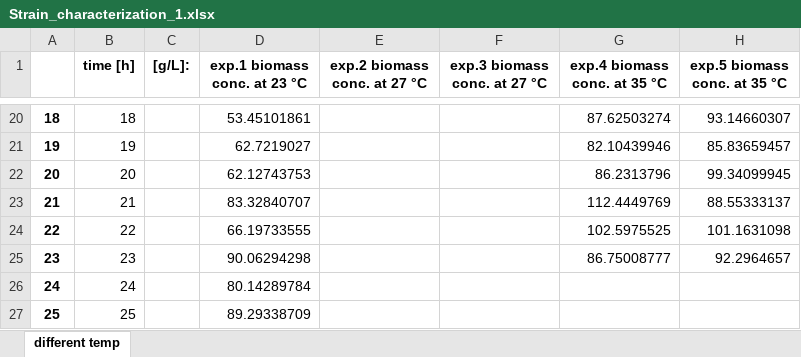
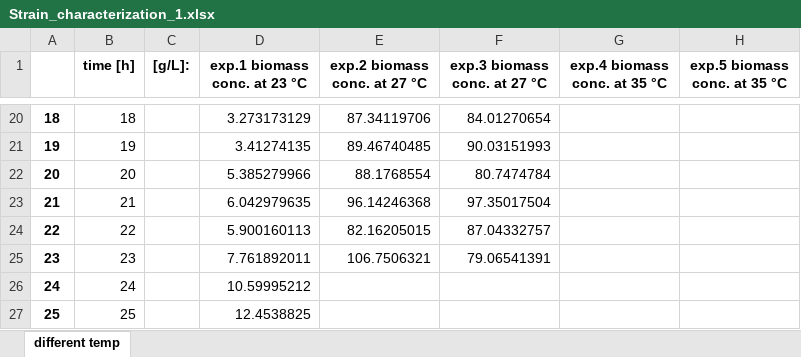
Before and after one commit to uliebal/RecExpSim, an Excel workbook: Strain_characterization_1.xlsx, sheet different temp, drawn as a sheet; only a part is shown, gaps mark what is left out; values as stored, in another font and other column widths than the file's, no borders; the diff covers the shown part only; the diff names each change by its address in the sheet, - before the commit and + after, or states it on an @@ line.

```diff
--- a/Strain_characterization_1.xlsx (sheet different temp)
+++ b/Strain_characterization_1.xlsx (sheet different temp)
-D20 (exp.1 biomass conc. at 23 °C): 53.45101861
+D20 (exp.1 biomass conc. at 23 °C): 3.273173129
-E20 (exp.2 biomass conc. at 27 °C): (empty)
+E20 (exp.2 biomass conc. at 27 °C): 87.34119706
-F20 (exp.3 biomass conc. at 27 °C): (empty)
+F20 (exp.3 biomass conc. at 27 °C): 84.01270654
-G20 (exp.4 biomass conc. at 35 °C): 87.62503274
+G20 (exp.4 biomass conc. at 35 °C): (empty)
-H20 (exp.5 biomass conc. at 35 °C): 93.14660307
+H20 (exp.5 biomass conc. at 35 °C): (empty)
-D21 (exp.1 biomass conc. at 23 °C): 62.7219027
+D21 (exp.1 biomass conc. at 23 °C): 3.41274135
-E21 (exp.2 biomass conc. at 27 °C): (empty)
+E21 (exp.2 biomass conc. at 27 °C): 89.46740485
-F21 (exp.3 biomass conc. at 27 °C): (empty)
+F21 (exp.3 biomass conc. at 27 °C): 90.03151993
-G21 (exp.4 biomass conc. at 35 °C): 82.10439946
+G21 (exp.4 biomass conc. at 35 °C): (empty)
-H21 (exp.5 biomass conc. at 35 °C): 85.83659457
+H21 (exp.5 biomass conc. at 35 °C): (empty)
-D22 (exp.1 biomass conc. at 23 °C): 62.12743753
+D22 (exp.1 biomass conc. at 23 °C): 5.385279966
-E22 (exp.2 biomass conc. at 27 °C): (empty)
+E22 (exp.2 biomass conc. at 27 °C): 88.1768554
-F22 (exp.3 biomass conc. at 27 °C): (empty)
+F22 (exp.3 biomass conc. at 27 °C): 80.7474784
-G22 (exp.4 biomass conc. at 35 °C): 86.2313796
+G22 (exp.4 biomass conc. at 35 °C): (empty)
-H22 (exp.5 biomass conc. at 35 °C): 99.34099945
+H22 (exp.5 biomass conc. at 35 °C): (empty)
-D23 (exp.1 biomass conc. at 23 °C): 83.32840707
+D23 (exp.1 biomass conc. at 23 °C): 6.042979635
-E23 (exp.2 biomass conc. at 27 °C): (empty)
+E23 (exp.2 biomass conc. at 27 °C): 96.14246368
-F23 (exp.3 biomass conc. at 27 °C): (empty)
+F23 (exp.3 biomass conc. at 27 °C): 97.35017504
-G23 (exp.4 biomass conc. at 35 °C): 112.4449769
+G23 (exp.4 biomass conc. at 35 °C): (empty)
-H23 (exp.5 biomass conc. at 35 °C): 88.55333137
+H23 (exp.5 biomass conc. at 35 °C): (empty)
-D24 (exp.1 biomass conc. at 23 °C): 66.19733555
+D24 (exp.1 biomass conc. at 23 °C): 5.900160113
-E24 (exp.2 biomass conc. at 27 °C): (empty)
+E24 (exp.2 biomass conc. at 27 °C): 82.16205015
-F24 (exp.3 biomass conc. at 27 °C): (empty)
+F24 (exp.3 biomass conc. at 27 °C): 87.04332757
-G24 (exp.4 biomass conc. at 35 °C): 102.5975525
+G24 (exp.4 biomass conc. at 35 °C): (empty)
-H24 (exp.5 biomass conc. at 35 °C): 101.1631098
+H24 (exp.5 biomass conc. at 35 °C): (empty)
-D25 (exp.1 biomass conc. at 23 °C): 90.06294298
+D25 (exp.1 biomass conc. at 23 °C): 7.761892011
-E25 (exp.2 biomass conc. at 27 °C): (empty)
+E25 (exp.2 biomass conc. at 27 °C): 106.7506321
-F25 (exp.3 biomass conc. at 27 °C): (empty)
+F25 (exp.3 biomass conc. at 27 °C): 79.06541391
-G25 (exp.4 biomass conc. at 35 °C): 86.75008777
+G25 (exp.4 biomass conc. at 35 °C): (empty)
-H25 (exp.5 biomass conc. at 35 °C): 92.2964657
+H25 (exp.5 biomass conc. at 35 °C): (empty)
-D26 (exp.1 biomass conc. at 23 °C): 80.14289784
+D26 (exp.1 biomass conc. at 23 °C): 10.59995212
-D27 (exp.1 biomass conc. at 23 °C): 89.29338709
+D27 (exp.1 biomass conc. at 23 °C): 12.4538825
```
Also changed, not shown: 32 added rows and 102 edited cells elsewhere in this sheet, 3 other files.
